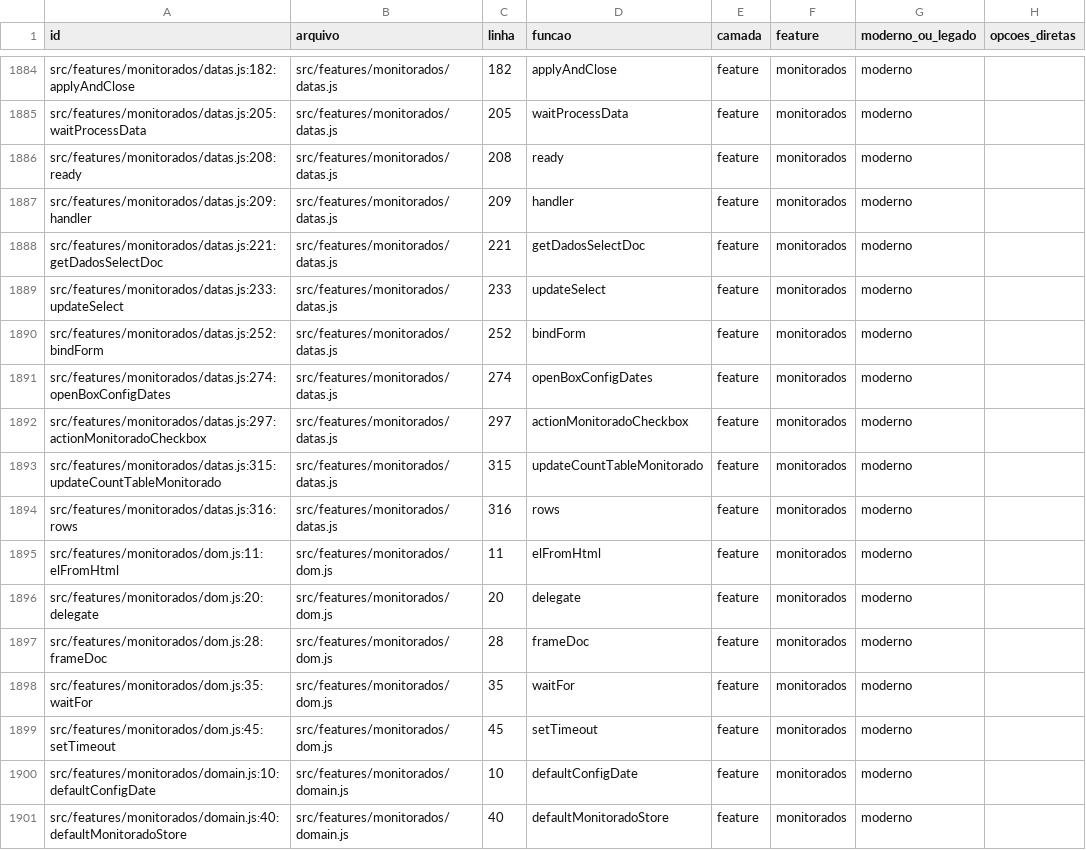
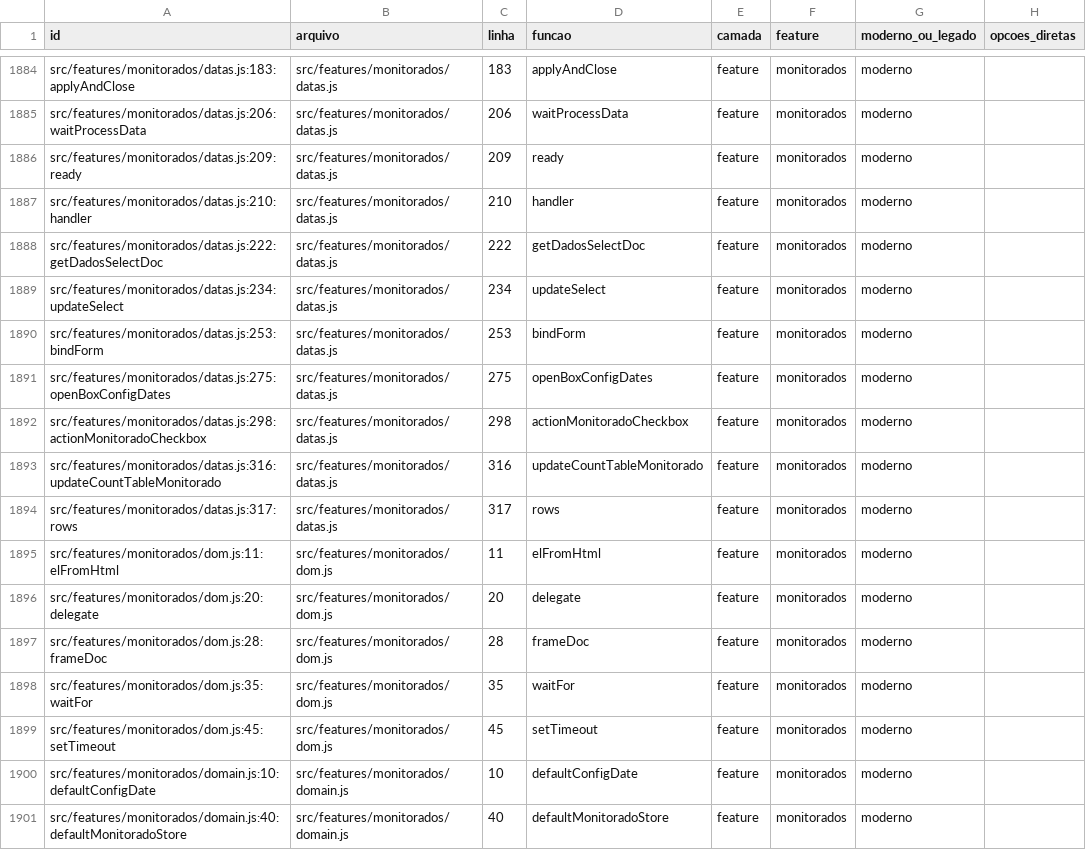
Before and after one commit to SEI-Pro/sei-pro, a CSV file: docs/mapping-funcoes-configuracoes/funcoes.csv, drawn as a sheet; only a part is shown, gaps mark what is left out; the diff covers the shown part only; the diff names each change by its address in the sheet, - before the commit and + after, or states it on an @@ line.

Commit message:
refactor(monitorados): prefix newdoc date modal rows [sei-pro-prf-loop]

```diff
--- a/docs/mapping-funcoes-configuracoes/funcoes.csv
+++ b/docs/mapping-funcoes-configuracoes/funcoes.csv
-A1884 (id): src/features/monitorados/datas.js:182:applyAndClose
+A1884 (id): src/features/monitorados/datas.js:183:applyAndClose
-C1884 (linha): 182
+C1884 (linha): 183
-A1885 (id): src/features/monitorados/datas.js:205:waitProcessData
+A1885 (id): src/features/monitorados/datas.js:206:waitProcessData
-C1885 (linha): 205
+C1885 (linha): 206
-A1886 (id): src/features/monitorados/datas.js:208:ready
+A1886 (id): src/features/monitorados/datas.js:209:ready
-C1886 (linha): 208
+C1886 (linha): 209
-A1887 (id): src/features/monitorados/datas.js:209:handler
+A1887 (id): src/features/monitorados/datas.js:210:handler
-C1887 (linha): 209
+C1887 (linha): 210
-A1888 (id): src/features/monitorados/datas.js:221:getDadosSelectDoc
+A1888 (id): src/features/monitorados/datas.js:222:getDadosSelectDoc
-C1888 (linha): 221
+C1888 (linha): 222
-A1889 (id): src/features/monitorados/datas.js:233:updateSelect
+A1889 (id): src/features/monitorados/datas.js:234:updateSelect
-C1889 (linha): 233
+C1889 (linha): 234
-A1890 (id): src/features/monitorados/datas.js:252:bindForm
+A1890 (id): src/features/monitorados/datas.js:253:bindForm
-C1890 (linha): 252
+C1890 (linha): 253
-A1891 (id): src/features/monitorados/datas.js:274:openBoxConfigDates
+A1891 (id): src/features/monitorados/datas.js:275:openBoxConfigDates
-C1891 (linha): 274
+C1891 (linha): 275
-A1892 (id): src/features/monitorados/datas.js:297:actionMonitoradoCheckbox
+A1892 (id): src/features/monitorados/datas.js:298:actionMonitoradoCheckbox
-C1892 (linha): 297
+C1892 (linha): 298
-A1893 (id): src/features/monitorados/datas.js:315:updateCountTableMonitorado
+A1893 (id): src/features/monitorados/datas.js:316:updateCountTableMonitorado
-C1893 (linha): 315
+C1893 (linha): 316
-A1894 (id): src/features/monitorados/datas.js:316:rows
+A1894 (id): src/features/monitorados/datas.js:317:rows
-C1894 (linha): 316
+C1894 (linha): 317
```
Also changed, not shown: 32 edited cells elsewhere in this file, docs/mapping-funcoes-configuracoes/opcoes_funcoes.csv, 4 other files.
